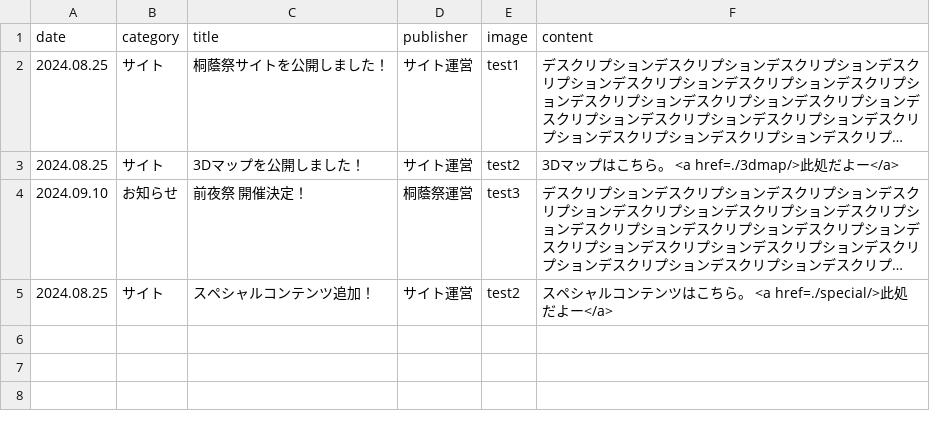
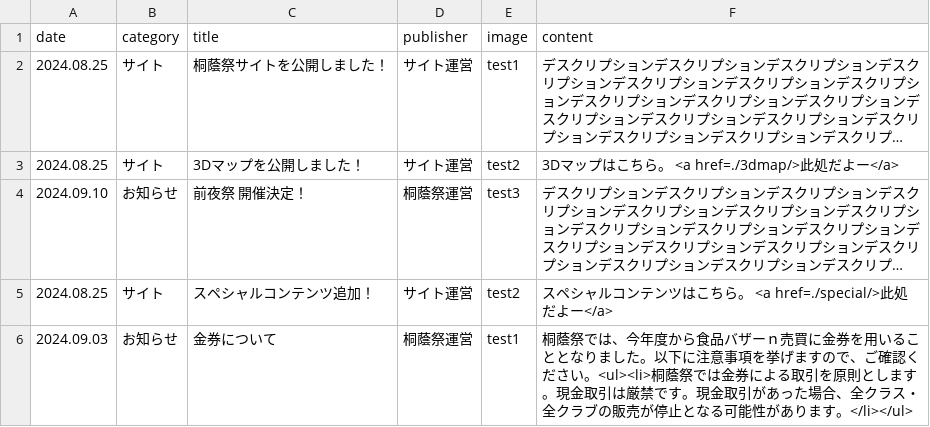
Before and after one commit to nearfactory/toinsai-kagaku, a CSV file: asset/csv/news.csv, drawn as a sheet; long unchanged cells end in ….

```diff
--- a/asset/csv/news.csv
+++ b/asset/csv/news.csv
@@ -5 +5,2 @@ date,category,title,publisher,image,content
 2024.08.25,サイト,スペシャルコンテンツ追加！,サイト運営,test2,スペシャルコンテンツはこちら。 <a href=./special/>此処だよー</a>
+2024.09.03,お知らせ,金券について,桐蔭祭運営,test1,桐蔭祭では、今年度から食品バザーｎ売買に金券を用いることとなりました。以下に注意事項を挙げますので、ご確認ください。<ul><li>桐蔭祭では金券による取引を原則とします。現金取引は厳禁です。現金取引があった場合、全クラス・全クラブの販売が停止となる可能性があります。</li></ul>
```
Also changed, not shown: 3 other files.
